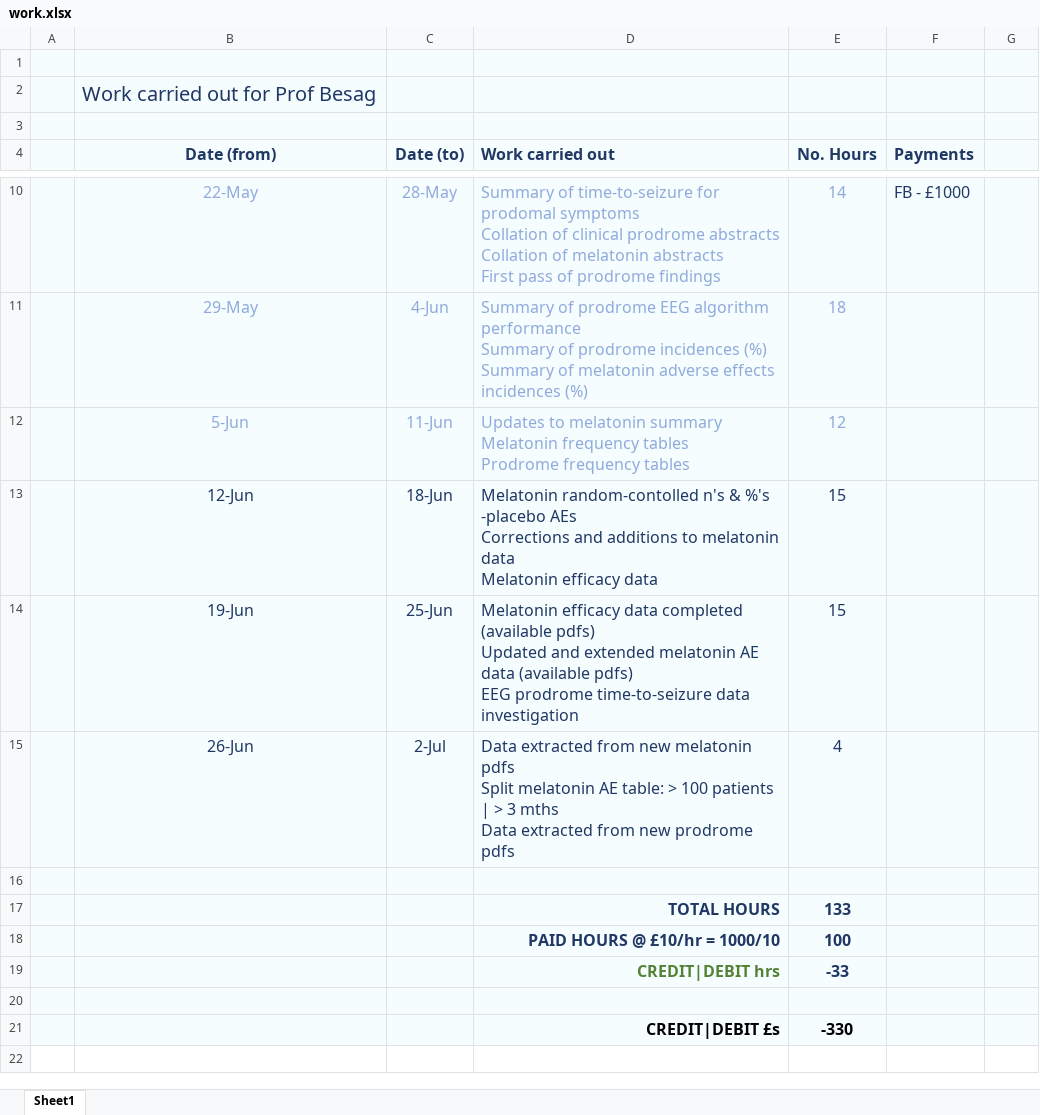
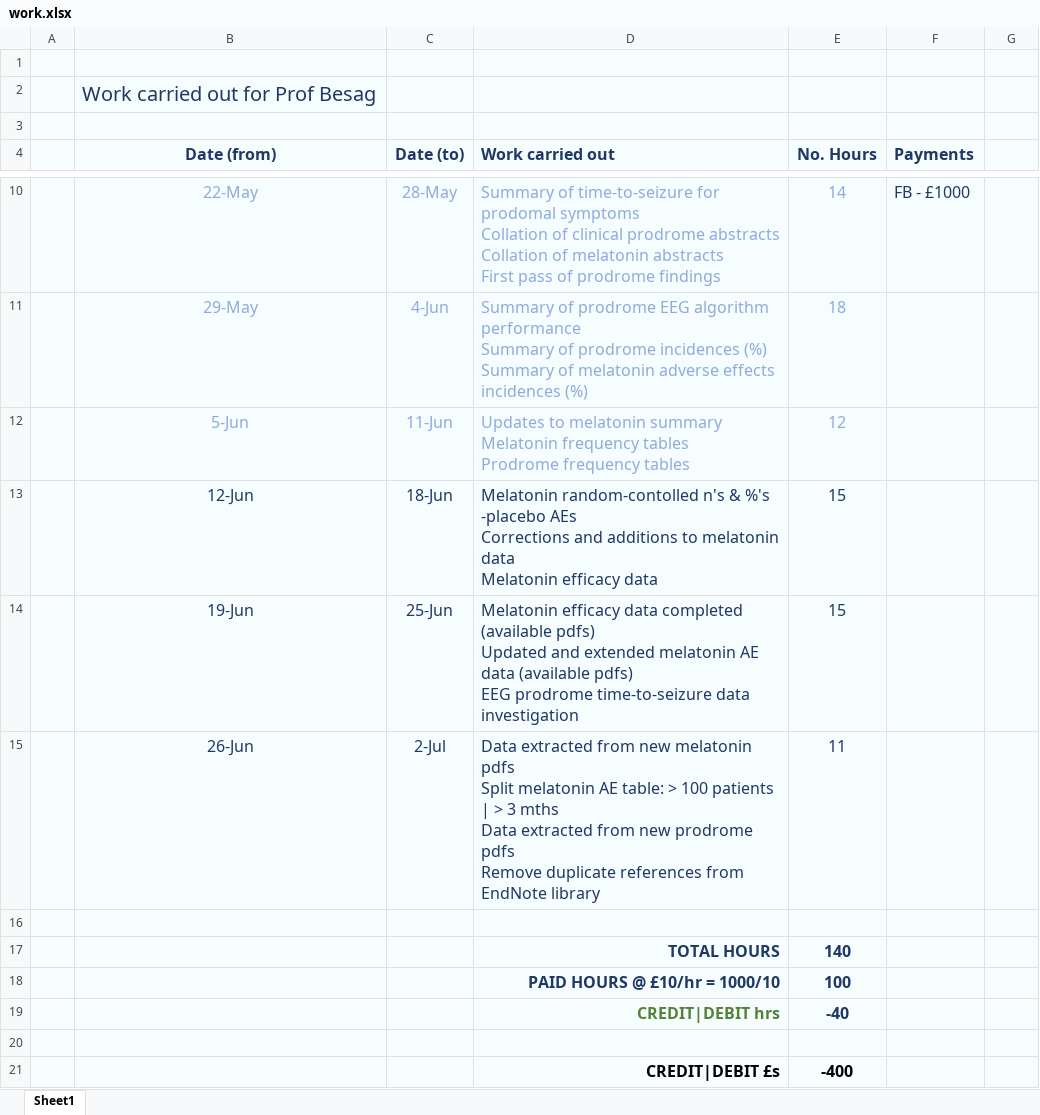
Before and after one commit to MichaelVasey/FB, an Excel workbook: Timesheet/work.xlsx, sheet Sheet1, drawn as a sheet; only a part is shown, gaps mark what is left out; values as stored, in another font and other column widths than the file's, no borders; conditional formats not drawn; ↵ is a line break in a cell; the diff names each change by its address in the sheet, - before the commit and + after, or states it on an @@ line.

Commit message:
Update and advance melatonin sleep efficiency and summary data

```diff
--- a/Timesheet/work.xlsx (sheet Sheet1)
+++ b/Timesheet/work.xlsx (sheet Sheet1)
-D15 (Work carried out): …prodrome pdfs
+D15 (Work carried out): …prodrome pdfs ↵ Remove duplicate references from EndNote library
-E15 (No. Hours): 4
+E15 (No. Hours): 11
-E17 (No. Hours): 133
+E17 (No. Hours): 140
-E19 (No. Hours): -33
+E19 (No. Hours): -40
-E21 (No. Hours): -330
+E21 (No. Hours): -400
```
Also changed, not shown: 31 other files.
